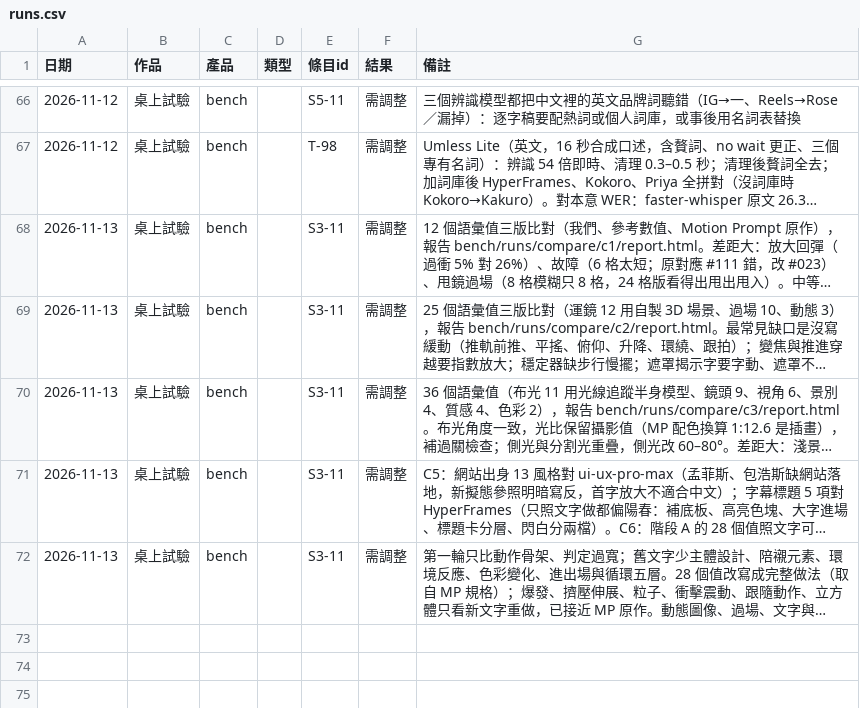
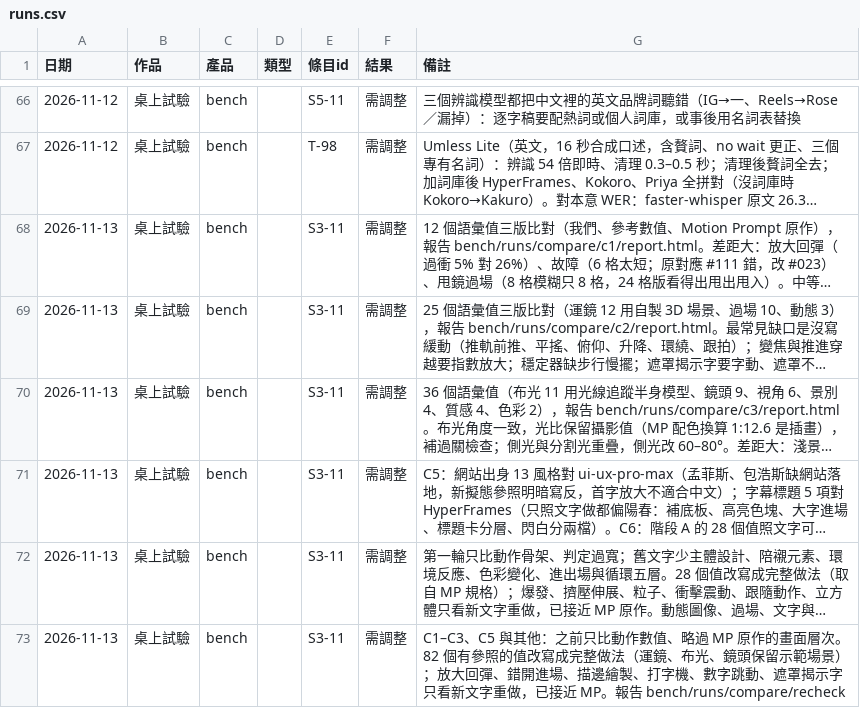
Before and after one commit to mick3412/production-playbook, a CSV file: data/runs.csv, drawn as a sheet; only a part is shown, gaps mark what is left out; long unchanged cells end in …; the diff names each change by its address in the sheet, - before the commit and + after, or states it on an @@ line.

```diff
--- a/data/runs.csv
+++ b/data/runs.csv
+row 73: 2026-11-13 | 桌上試驗 | bench |  | S3-11 | 需調整 | C1–C3、C5 與其他：之前只比動作數值、略過 MP 原作的畫面層次。82 個有參照的值改寫成完整做法（運鏡、布光、鏡頭保留示範場景）；放大回彈、錯開進場、描邊繪製、打字機、數字跳動、遮罩揭示字只看新文字重做，已接近 MP。報告 bench/runs/compare/recheck
```
Also changed, not shown: 3 other files.
